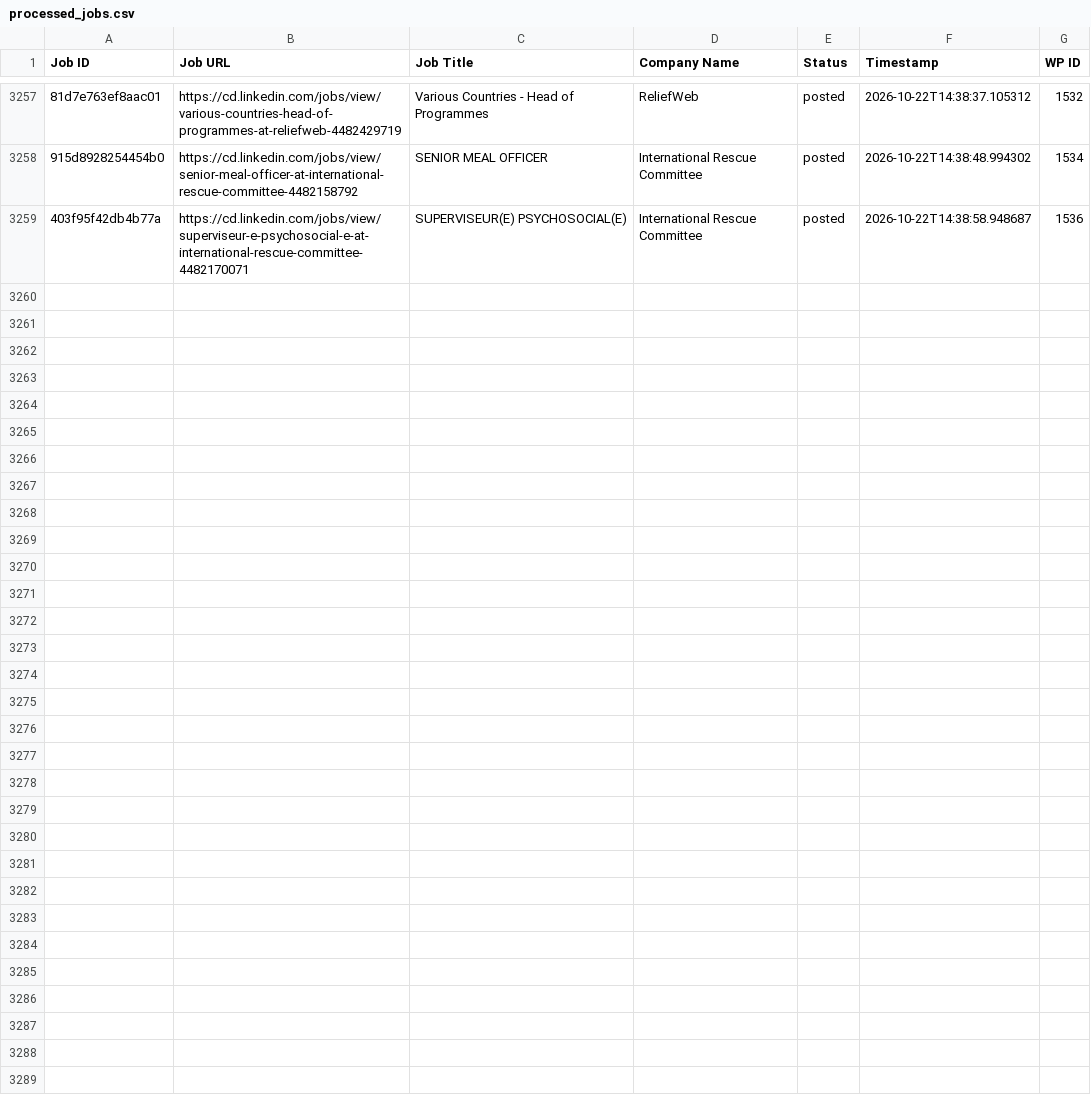
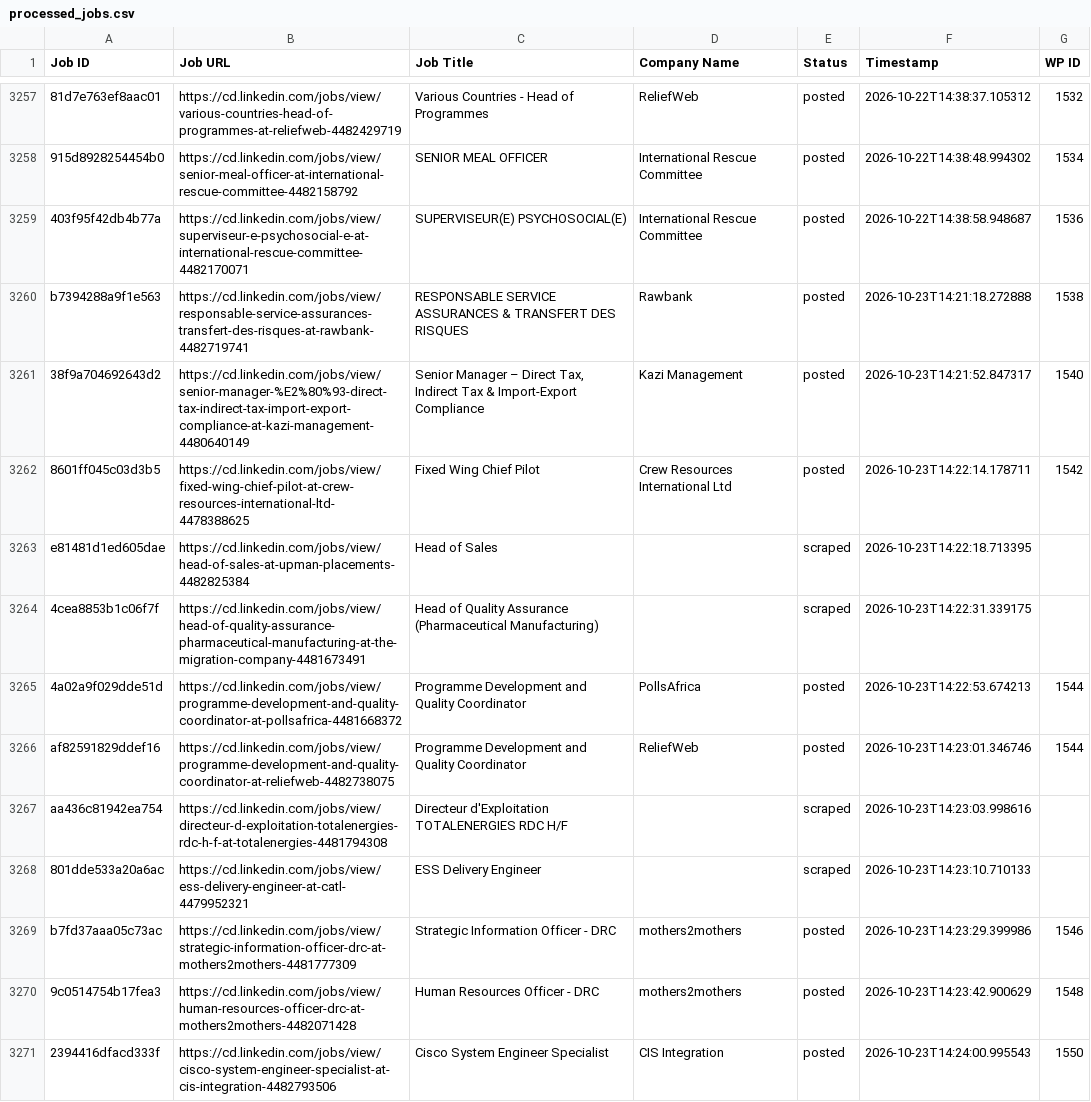
Before and after one commit to vindoky/cd, a CSV file: processed_jobs.csv, drawn as a sheet; only a part is shown, gaps mark what is left out; the diff covers the shown part only; the diff names each change by its address in the sheet, - before the commit and + after, or states it on an @@ line.

```diff
--- a/processed_jobs.csv
+++ b/processed_jobs.csv
+row 3260: b7394288a9f1e563 | https://cd.linkedin.com/jobs/view/responsable-service-assurances-transfert-des-risques-at-rawbank-4482719741 | RESPONSABLE SERVICE ASSURANCES & TRANSFERT DES RISQUES | Rawbank | posted | 2026-10-23T14:21:18.272888 | 1538
+row 3261: 38f9a704692643d2 | https://cd.linkedin.com/jobs/view/senior-manager-%E2%80%93-direct-tax-indirect-tax-import-export-compliance-at-kazi-management-4480640149 | Senior Manager – Direct Tax, Indirect Tax & Import-Export Compliance | Kazi Management | posted | 2026-10-23T14:21:52.847317 | 1540
+row 3262: 8601ff045c03d3b5 | https://cd.linkedin.com/jobs/view/fixed-wing-chief-pilot-at-crew-resources-international-ltd-4478388625 | Fixed Wing Chief Pilot | Crew Resources International Ltd | posted | 2026-10-23T14:22:14.178711 | 1542
+row 3263: e81481d1ed605dae | https://cd.linkedin.com/jobs/view/head-of-sales-at-upman-placements-4482825384 | Head of Sales |  | scraped | 2026-10-23T14:22:18.713395
+row 3264: 4cea8853b1c06f7f | https://cd.linkedin.com/jobs/view/head-of-quality-assurance-pharmaceutical-manufacturing-at-the-migration-company-4481673491 | Head of Quality Assurance (Pharmaceutical Manufacturing) |  | scraped | 2026-10-23T14:22:31.339175
+row 3265: 4a02a9f029dde51d | https://cd.linkedin.com/jobs/view/programme-development-and-quality-coordinator-at-pollsafrica-4481668372 | Programme Development and Quality Coordinator | PollsAfrica | posted | 2026-10-23T14:22:53.674213 | 1544
+row 3266: af82591829ddef16 | https://cd.linkedin.com/jobs/view/programme-development-and-quality-coordinator-at-reliefweb-4482738075 | Programme Development and Quality Coordinator | ReliefWeb | posted | 2026-10-23T14:23:01.346746 | 1544
+row 3267: aa436c81942ea754 | https://cd.linkedin.com/jobs/view/directeur-d-exploitation-totalenergies-rdc-h-f-at-totalenergies-4481794308 | Directeur d'Exploitation TOTALENERGIES RDC H/F |  | scraped | 2026-10-23T14:23:03.998616
+row 3268: 801dde533a20a6ac | https://cd.linkedin.com/jobs/view/ess-delivery-engineer-at-catl-4479952321 | ESS Delivery Engineer |  | scraped | 2026-10-23T14:23:10.710133
+row 3269: b7fd37aaa05c73ac | https://cd.linkedin.com/jobs/view/strategic-information-officer-drc-at-mothers2mothers-4481777309 | Strategic Information Officer - DRC | mothers2mothers | posted | 2026-10-23T14:23:29.399986 | 1546
+row 3270: 9c0514754b17fea3 | https://cd.linkedin.com/jobs/view/human-resources-officer-drc-at-mothers2mothers-4482071428 | Human Resources Officer - DRC | mothers2mothers | posted | 2026-10-23T14:23:42.900629 | 1548
+row 3271: 2394416dfacd333f | https://cd.linkedin.com/jobs/view/cisco-system-engineer-specialist-at-cis-integration-4482793506 | Cisco System Engineer Specialist | CIS Integration | posted | 2026-10-23T14:24:00.995543 | 1550
```
Also changed, not shown: 12 added rows elsewhere in this file.
